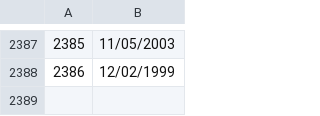
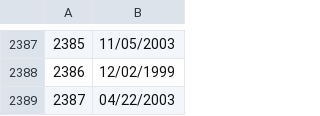
Before and after one commit to satanmyninjas/birthday-paradox, a CSV file: anon_bdays.csv, drawn as a sheet; only a part is shown, gaps mark what is left out.

Commit message:
Moreeeee birthdayssssssss!!!! :DDD

```diff
--- a/anon_bdays.csv
+++ b/anon_bdays.csv
@@ -2388 +2388,2 @@
 2386,12/02/1999
+2387,04/22/2003
```
